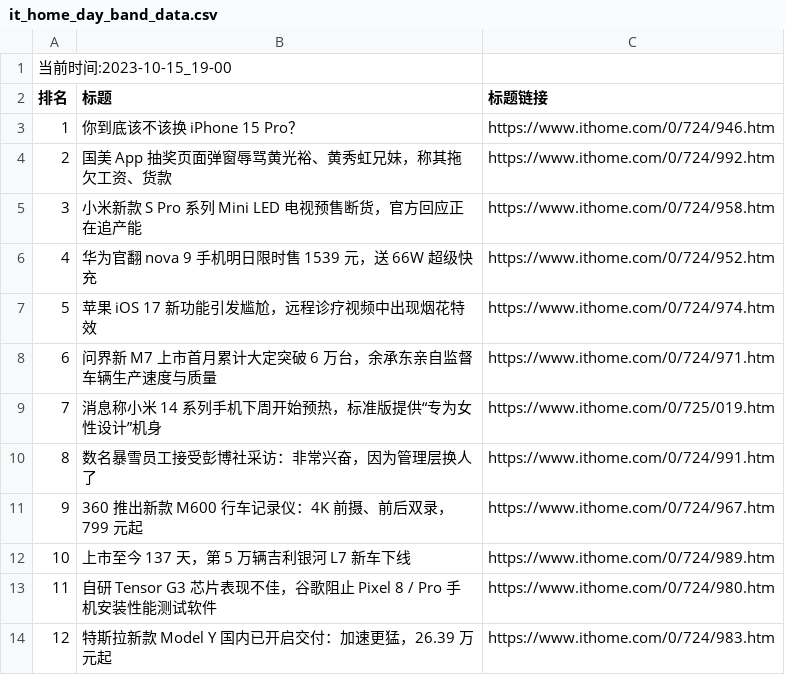
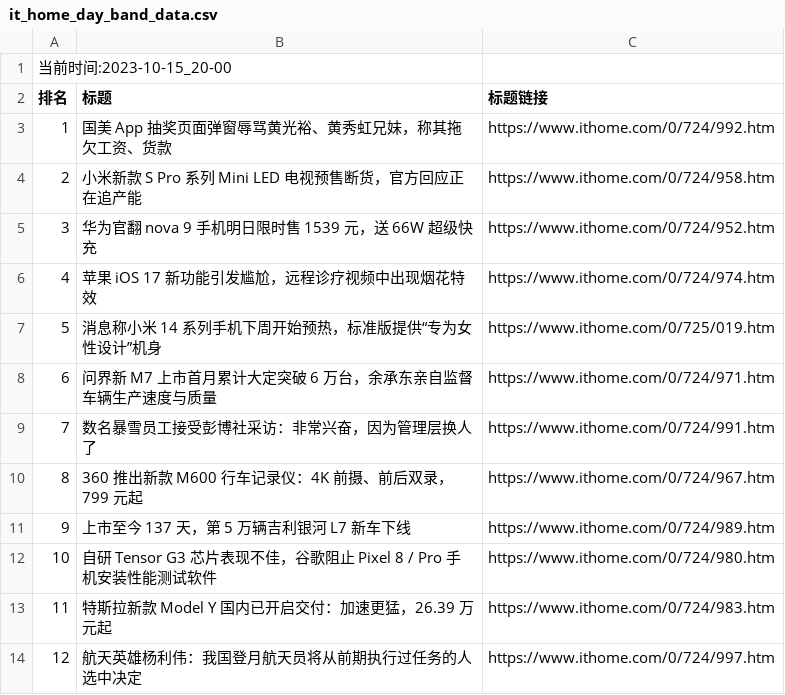
Before and after one commit to zhaowei1869/python_spider, a CSV file: 微博热搜/data/it_home_day_band_data.csv, drawn as a sheet; removed rows and columns are numbered as before the commit, all else as after; the diff names each change by its address in the sheet, - before the commit and + after, or states it on an @@ line.

```diff
--- a/微博热搜/data/it_home_day_band_data.csv
+++ b/微博热搜/data/it_home_day_band_data.csv
@@ column A (排名) renumbered between rows 1 and 13 @@
-row 3: 1 | 你到底该不该换 iPhone 15 Pro？ | https://www.ithome.com/0/724/946.htm
@@ row 9 moved to row 7: 5 @@
+row 14: 12 | 航天英雄杨利伟：我国登月航天员将从前期执行过任务的人选中决定 | https://www.ithome.com/0/724/997.htm
```
Also changed, not shown: 2 other files.
